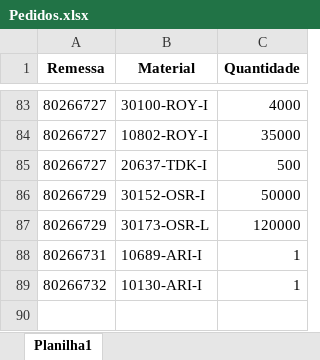
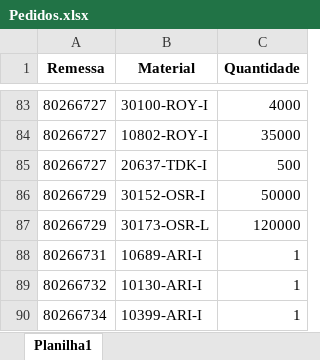
Before and after one commit to pontesasp/conferencia-dados, an Excel workbook: Pedidos.xlsx, sheet Planilha1, drawn as a sheet; only a part is shown, gaps mark what is left out; values as stored, in another font and other column widths than the file's, no borders; the diff names each change by its address in the sheet, - before the commit and + after, or states it on an @@ line.

Commit message:
Add files via upload
atualizar Pedidos

```diff
--- a/Pedidos.xlsx (sheet Planilha1)
+++ b/Pedidos.xlsx (sheet Planilha1)
+row 90: 80266734 | 10399-ARI-I | 1
```
